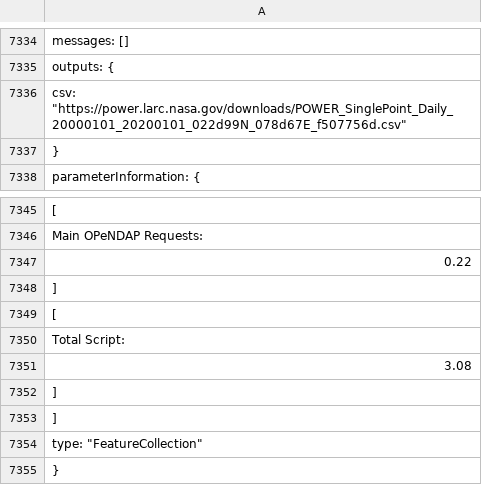
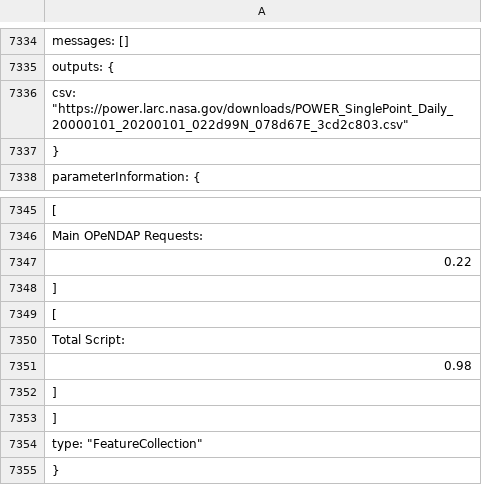
Before and after one commit to vaibhavarya1622/hexgrid, a CSV file: data1_0.csv, drawn as a sheet; only a part is shown, gaps mark what is left out.

```diff
--- a/data1_0.csv
+++ b/data1_0.csv
@@ -7335,3 +7335,3 @@
  "outputs": {
-  "csv": "https://power.larc.nasa.gov/downloads/POWER_SinglePoint_Daily_20000101_20200101_022d99N_078d67E_f507756d.csv"
+  "csv": "https://power.larc.nasa.gov/downloads/POWER_SinglePoint_Daily_20000101_20200101_022d99N_078d67E_3cd2c803.csv"
  },
@@ -7350,3 +7350,3 @@
    "Total Script:",
-   3.08
+   0.98
   ]
```
Also changed, not shown: data1_1.csv, data1_3.csv, 16 other files.
